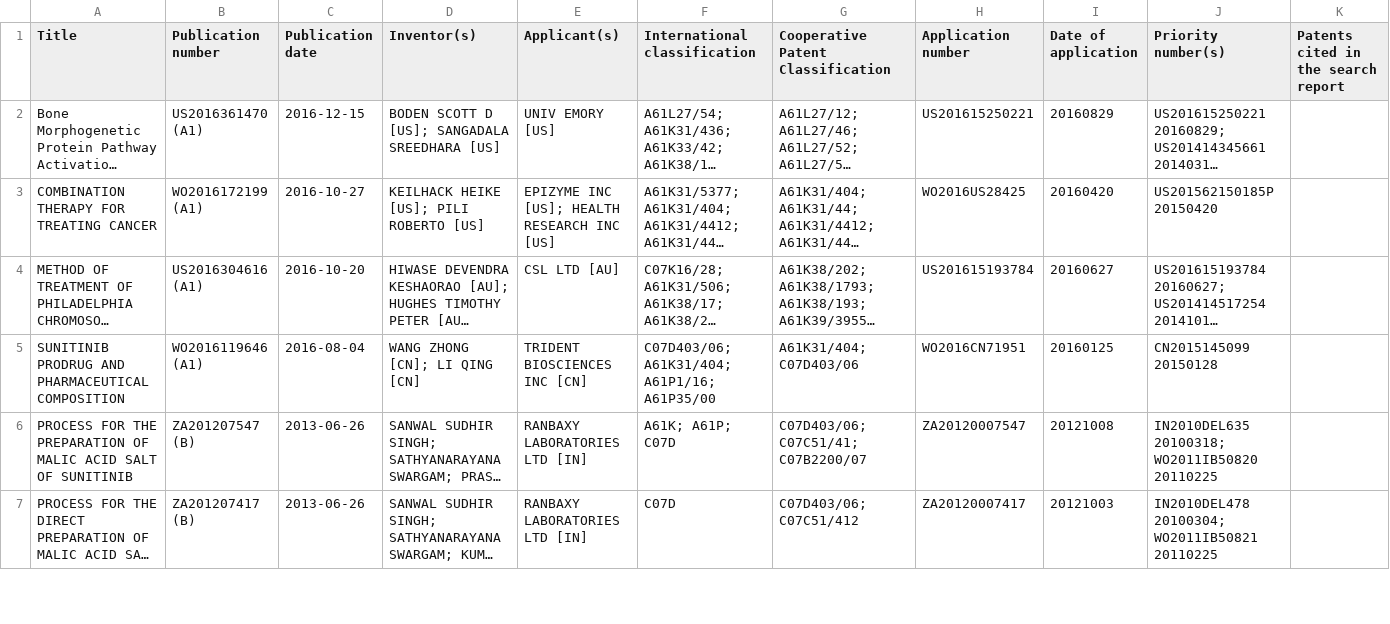
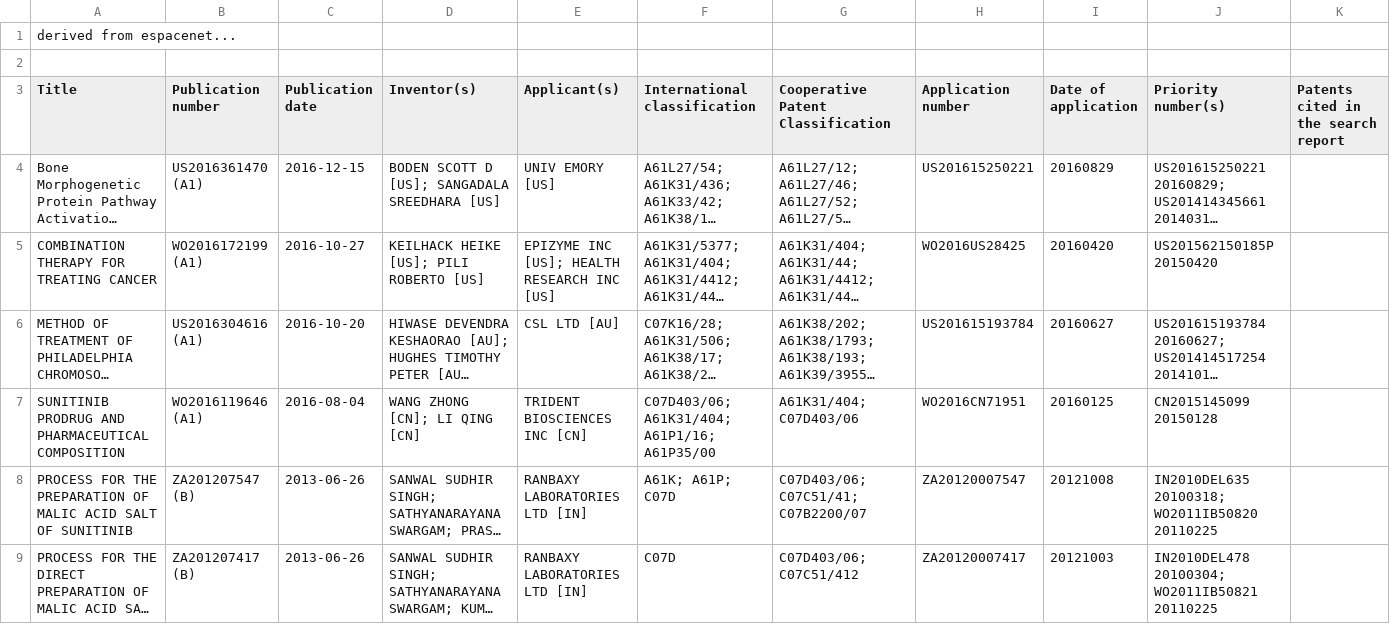
Before and after one commit to ahasobriquets/NETELabs_CaseStudies, a CSV file: sunitinib/sunitinib.csv, drawn as a sheet; only a part is shown; long unchanged cells end in …; rows hold the shown columns only; the diff names each change by its address in the sheet, - before the commit and + after, or states it on an @@ line.

```diff
--- a/sunitinib/sunitinib.csv
+++ b/sunitinib/sunitinib.csv
+row 1: derived from espacenet...
+row 2: (empty)
```
Also changed, not shown: 10 other files.
